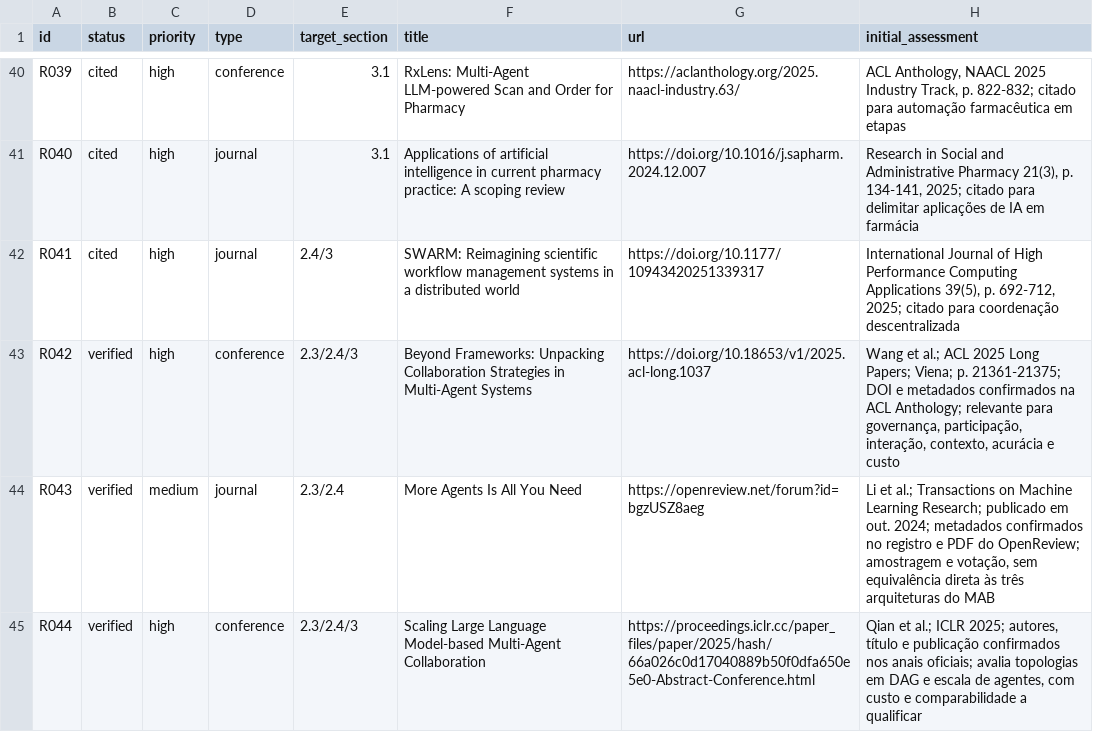
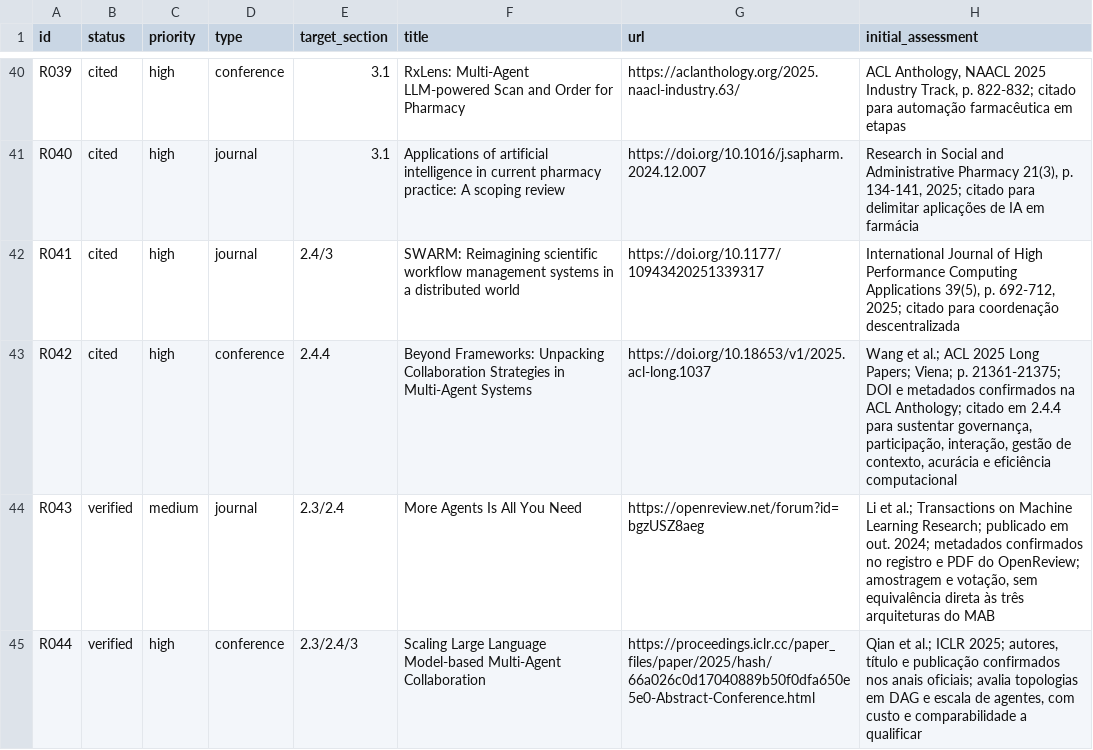
Before and after one commit to KaiqueGovani/multi-agent-bench, a CSV file: docs/tcc/references/registry.csv, drawn as a sheet; only a part is shown, gaps mark what is left out.

```diff
--- a/docs/tcc/references/registry.csv
+++ b/docs/tcc/references/registry.csv
@@ -42,3 +42,3 @@ R040,cited,high,journal,3.1,"Applications of artificial intelligence in current
 R041,cited,high,journal,2.4/3,"SWARM: Reimagining scientific workflow management systems in a distributed world",https://doi.org/10.1177/10943420251339317,"International Journal of High Performance Computing Applications 39(5), p. 692-712, 2025; citado para coordenação descentralizada"
-R042,verified,high,conference,2.3/2.4/3,"Beyond Frameworks: Unpacking Collaboration Strategies in Multi-Agent Systems",https://doi.org/10.18653/v1/2025.acl-long.1037,"Wang et al.; ACL 2025 Long Papers; Viena; p. 21361-21375; DOI e metadados confirmados na ACL Anthology; relevante para governança, participação, interação, contexto, acurácia e custo"
+R042,cited,high,conference,2.4.4,"Beyond Frameworks: Unpacking Collaboration Strategies in Multi-Agent Systems",https://doi.org/10.18653/v1/2025.acl-long.1037,"Wang et al.; ACL 2025 Long Papers; Viena; p. 21361-21375; DOI e metadados confirmados na ACL Anthology; citado em 2.4.4 para sustentar governança, participação, interação, gestão de contexto, acurácia e eficiência computacional"
 R043,verified,medium,journal,2.3/2.4,"More Agents Is All You Need",https://openreview.net/forum?id=bgzUSZ8aeg,"Li et al.; Transactions on Machine Learning Research; publicado em out. 2024; metadados confirmados no registro e PDF do OpenReview; amostragem e votação, sem equivalência direta às três arquiteturas do MAB"
```
Also changed, not shown: 5 other files.
